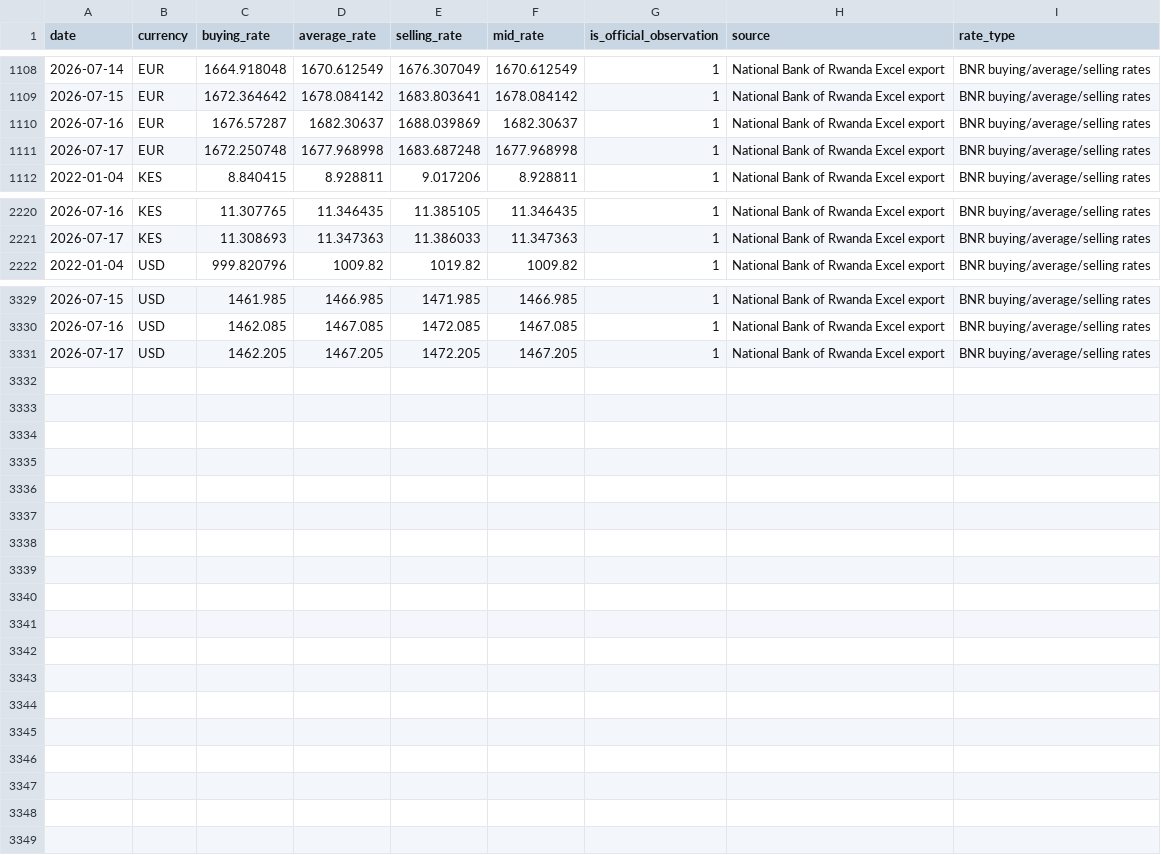
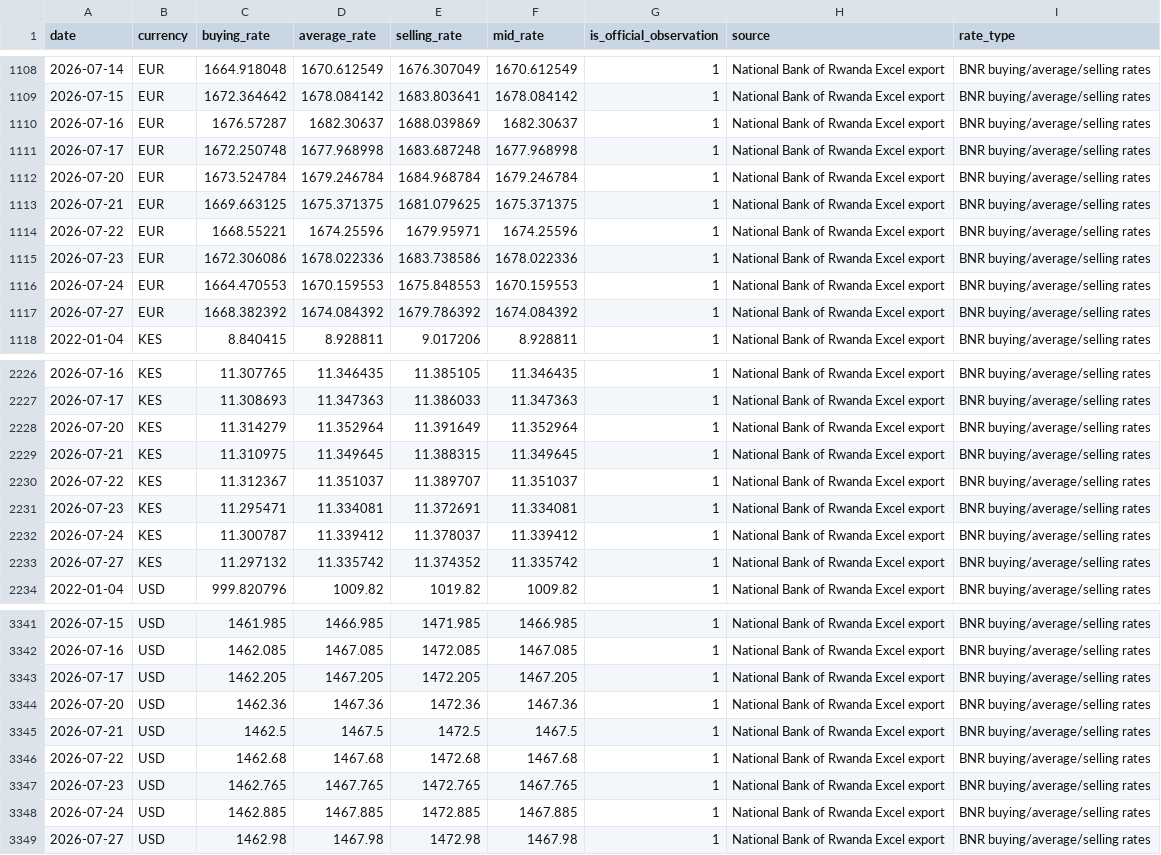
Before and after one commit to lGikundiro/FXGuard-AI, a CSV file: data/processed/multicurrency_bnr_observations.csv, drawn as a sheet; only a part is shown, gaps mark what is left out.

```diff
--- a/data/processed/multicurrency_bnr_observations.csv
+++ b/data/processed/multicurrency_bnr_observations.csv
@@ -1111,2 +1111,8 @@ date,currency,buying_rate,average_rate,selling_rate,mid_rate,is_official_observa
 2026-07-17,EUR,1672.250748,1677.968998,1683.687248,1677.968998,1,National Bank of Rwanda Excel export,BNR buying/average/selling rates
+2026-07-20,EUR,1673.524784,1679.246784,1684.968784,1679.246784,1,National Bank of Rwanda Excel export,BNR buying/average/selling rates
+2026-07-21,EUR,1669.663125,1675.371375,1681.079625,1675.371375,1,National Bank of Rwanda Excel export,BNR buying/average/selling rates
+2026-07-22,EUR,1668.55221,1674.25596,1679.95971,1674.25596,1,National Bank of Rwanda Excel export,BNR buying/average/selling rates
+2026-07-23,EUR,1672.306086,1678.022336,1683.738586,1678.022336,1,National Bank of Rwanda Excel export,BNR buying/average/selling rates
+2026-07-24,EUR,1664.470553,1670.159553,1675.848553,1670.159553,1,National Bank of Rwanda Excel export,BNR buying/average/selling rates
+2026-07-27,EUR,1668.382392,1674.084392,1679.786392,1674.084392,1,National Bank of Rwanda Excel export,BNR buying/average/selling rates
 2022-01-04,KES,8.840415,8.928811,9.017206,8.928811,1,National Bank of Rwanda Excel export,BNR buying/average/selling rates
@@ -2221,2 +2227,8 @@ date,currency,buying_rate,average_rate,selling_rate,mid_rate,is_official_observa
 2026-07-17,KES,11.308693,11.347363,11.386033,11.347363,1,National Bank of Rwanda Excel export,BNR buying/average/selling rates
+2026-07-20,KES,11.314279,11.352964,11.391649,11.352964,1,National Bank of Rwanda Excel export,BNR buying/average/selling rates
+2026-07-21,KES,11.310975,11.349645,11.388315,11.349645,1,National Bank of Rwanda Excel export,BNR buying/average/selling rates
+2026-07-22,KES,11.312367,11.351037,11.389707,11.351037,1,National Bank of Rwanda Excel export,BNR buying/average/selling rates
+2026-07-23,KES,11.295471,11.334081,11.372691,11.334081,1,National Bank of Rwanda Excel export,BNR buying/average/selling rates
+2026-07-24,KES,11.300787,11.339412,11.378037,11.339412,1,National Bank of Rwanda Excel export,BNR buying/average/selling rates
+2026-07-27,KES,11.297132,11.335742,11.374352,11.335742,1,National Bank of Rwanda Excel export,BNR buying/average/selling rates
 2022-01-04,USD,999.820796,1009.82,1019.82,1009.82,1,National Bank of Rwanda Excel export,BNR buying/average/selling rates
@@ -3331 +3343,7 @@ date,currency,buying_rate,average_rate,selling_rate,mid_rate,is_official_observa
 2026-07-17,USD,1462.205,1467.205,1472.205,1467.205,1,National Bank of Rwanda Excel export,BNR buying/average/selling rates
+2026-07-20,USD,1462.36,1467.36,1472.36,1467.36,1,National Bank of Rwanda Excel export,BNR buying/average/selling rates
+2026-07-21,USD,1462.5,1467.5,1472.5,1467.5,1,National Bank of Rwanda Excel export,BNR buying/average/selling rates
+2026-07-22,USD,1462.68,1467.68,1472.68,1467.68,1,National Bank of Rwanda Excel export,BNR buying/average/selling rates
+2026-07-23,USD,1462.765,1467.765,1472.765,1467.765,1,National Bank of Rwanda Excel export,BNR buying/average/selling rates
+2026-07-24,USD,1462.885,1467.885,1472.885,1467.885,1,National Bank of Rwanda Excel export,BNR buying/average/selling rates
+2026-07-27,USD,1462.98,1467.98,1472.98,1467.98,1,National Bank of Rwanda Excel export,BNR buying/average/selling rates
```
Also changed, not shown: data/processed/multicurrency_daily_calendar.csv, 47 other files.
